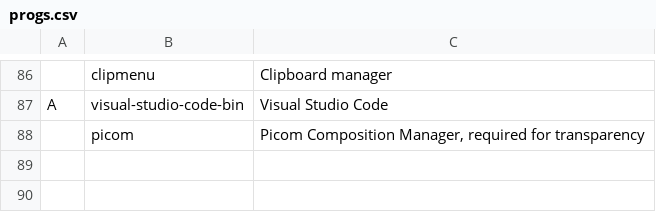
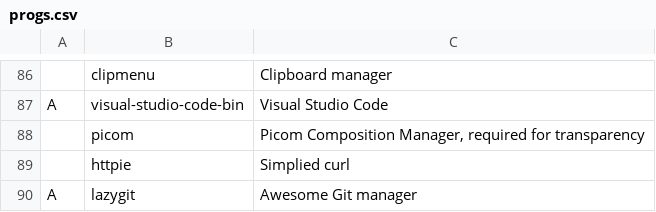
Before and after one commit to pdbg/arch, a CSV file: progs.csv, drawn as a sheet; only a part is shown, gaps mark what is left out; the diff names each change by its address in the sheet, - before the commit and + after, or states it on an @@ line.

Commit message:
Added missing packages

```diff
--- a/progs.csv
+++ b/progs.csv
+row 89:  | httpie | Simplied curl
+row 90: A | lazygit | Awesome Git manager
```
